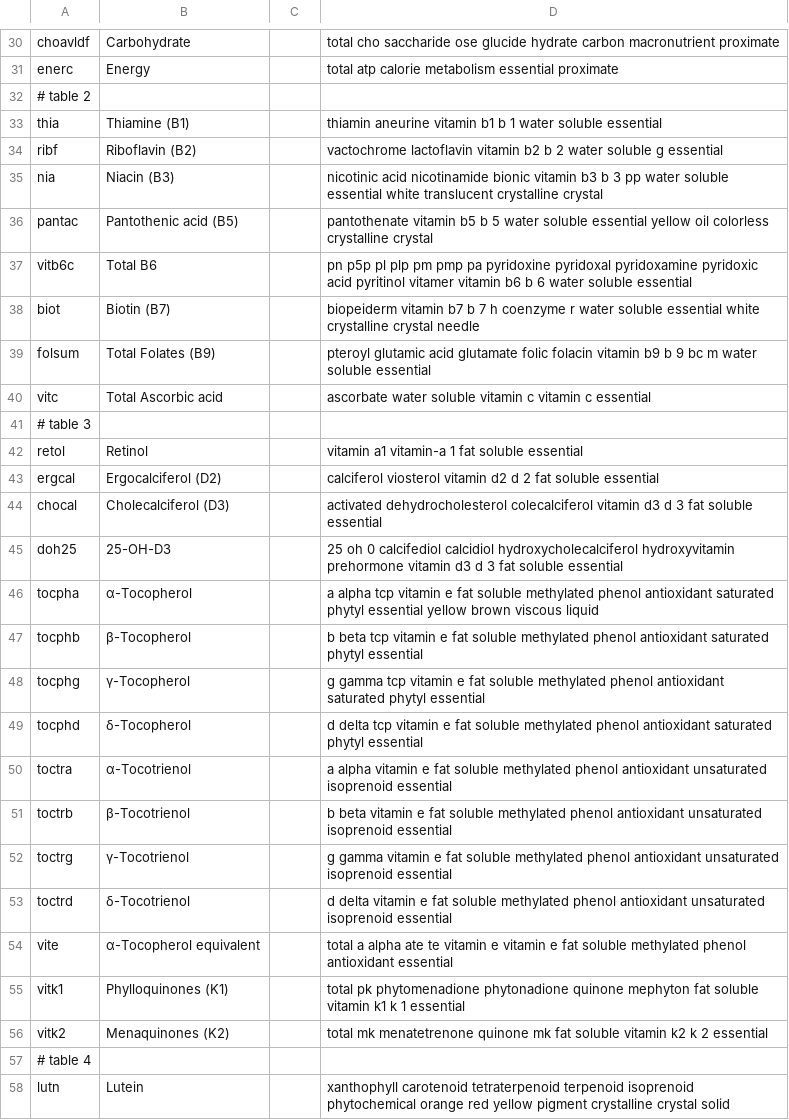
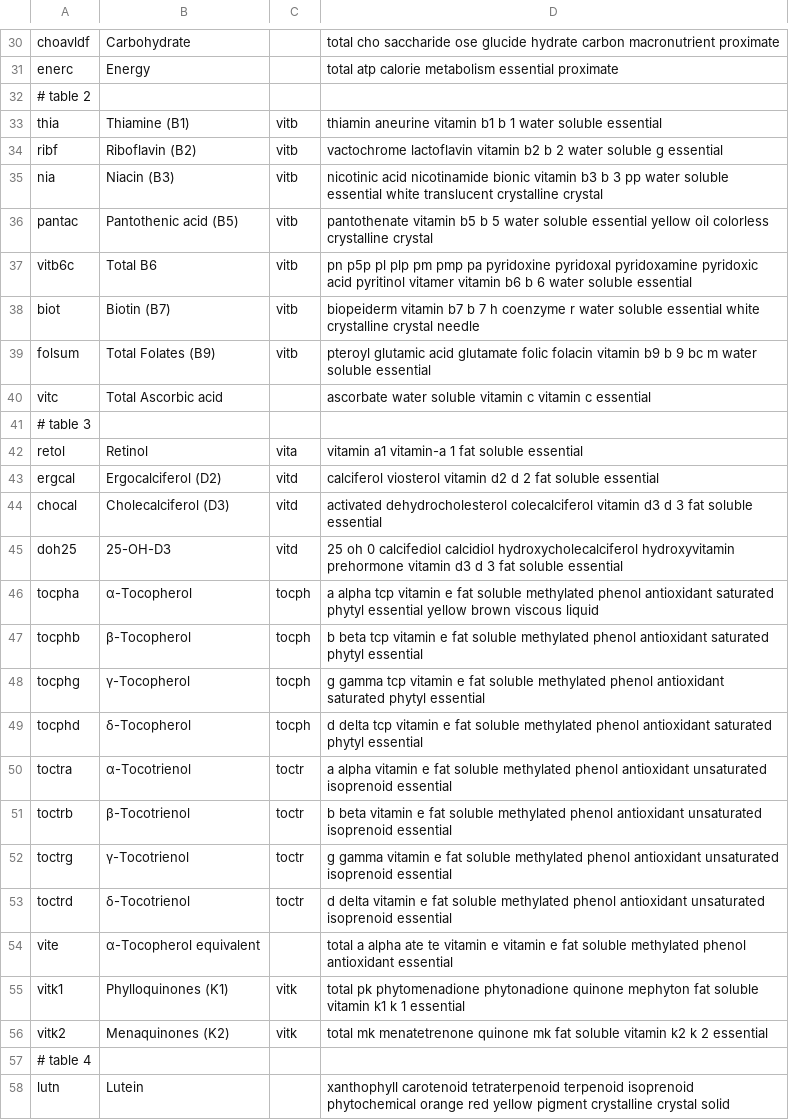
Before and after one commit to nodef/ifct2017, a CSV file: index.csv, drawn as a sheet; only a part is shown, gaps mark what is left out.

Commit message:
:snowman: add topics for table2, 3

```diff
--- a/index.csv
+++ b/index.csv
@@ -32,26 +32,26 @@ enerc,Energy,,total atp calorie metabolism essential proximate
 # table 2
-thia,Thiamine (B1),,thiamin aneurine vitamin b1 b 1 water soluble essential
-ribf,Riboflavin (B2),,vactochrome lactoflavin vitamin b2 b 2 water soluble g essential
-nia,Niacin (B3),,nicotinic acid nicotinamide bionic vitamin b3 b 3 pp water soluble essential white translucent crystalline crystal
-pantac,Pantothenic acid (B5),,pantothenate vitamin b5 b 5 water soluble essential yellow oil colorless crystalline crystal
-vitb6c,Total B6,,pn p5p pl plp pm pmp pa pyridoxine pyridoxal pyridoxamine pyridoxic acid pyritinol vitamer vitamin b6 b 6 water soluble essential
-biot,Biotin (B7),,biopeiderm vitamin b7 b 7 h coenzyme r water soluble essential white crystalline crystal needle
-folsum,Total Folates (B9),,pteroyl glutamic acid glutamate folic folacin vitamin b9 b 9 bc m water soluble essential
+thia,Thiamine (B1),vitb,thiamin aneurine vitamin b1 b 1 water soluble essential
+ribf,Riboflavin (B2),vitb,vactochrome lactoflavin vitamin b2 b 2 water soluble g essential
+nia,Niacin (B3),vitb,nicotinic acid nicotinamide bionic vitamin b3 b 3 pp water soluble essential white translucent crystalline crystal
+pantac,Pantothenic acid (B5),vitb,pantothenate vitamin b5 b 5 water soluble essential yellow oil colorless crystalline crystal
+vitb6c,Total B6,vitb,pn p5p pl plp pm pmp pa pyridoxine pyridoxal pyridoxamine pyridoxic acid pyritinol vitamer vitamin b6 b 6 water soluble essential
+biot,Biotin (B7),vitb,biopeiderm vitamin b7 b 7 h coenzyme r water soluble essential white crystalline crystal needle
+folsum,Total Folates (B9),vitb,pteroyl glutamic acid glutamate folic folacin vitamin b9 b 9 bc m water soluble essential
 vitc,Total Ascorbic acid,,ascorbate water soluble vitamin c vitamin c essential
 # table 3
-retol,Retinol,,vitamin a1 vitamin-a 1 fat soluble essential
-ergcal,Ergocalciferol (D2),,calciferol viosterol vitamin d2 d 2 fat soluble essential
-chocal,Cholecalciferol (D3),,activated dehydrocholesterol colecalciferol vitamin d3 d 3 fat soluble essential
-doh25,25-OH-D3,,25 oh 0 calcifediol calcidiol hydroxycholecalciferol hydroxyvitamin prehormone vitamin d3 d 3 fat soluble essential
-tocpha,α-Tocopherol,,a alpha tcp vitamin e fat soluble methylated phenol antioxidant saturated phytyl essential yellow brown viscous liquid
-tocphb,β-Tocopherol,,b beta tcp vitamin e fat soluble methylated phenol antioxidant saturated phytyl essential
-tocphg,γ-Tocopherol,,g gamma tcp vitamin e fat soluble methylated phenol antioxidant saturated phytyl essential
-tocphd,δ-Tocopherol,,d delta tcp vitamin e fat soluble methylated phenol antioxidant saturated phytyl essential
-toctra,α-Tocotrienol,,a alpha vitamin e fat soluble methylated phenol antioxidant unsaturated isoprenoid essential
-toctrb,β-Tocotrienol,,b beta vitamin e fat soluble methylated phenol antioxidant unsaturated isoprenoid essential
-toctrg,γ-Tocotrienol,,g gamma vitamin e fat soluble methylated phenol antioxidant unsaturated isoprenoid essential
-toctrd,δ-Tocotrienol,,d delta vitamin e fat soluble methylated phenol antioxidant unsaturated isoprenoid essential
+retol,Retinol,vita,vitamin a1 vitamin-a 1 fat soluble essential
+ergcal,Ergocalciferol (D2),vitd,calciferol viosterol vitamin d2 d 2 fat soluble essential
+chocal,Cholecalciferol (D3),vitd,activated dehydrocholesterol colecalciferol vitamin d3 d 3 fat soluble essential
+doh25,25-OH-D3,vitd,25 oh 0 calcifediol calcidiol hydroxycholecalciferol hydroxyvitamin prehormone vitamin d3 d 3 fat soluble essential
+tocpha,α-Tocopherol,tocph,a alpha tcp vitamin e fat soluble methylated phenol antioxidant saturated phytyl essential yellow brown viscous liquid
+tocphb,β-Tocopherol,tocph,b beta tcp vitamin e fat soluble methylated phenol antioxidant saturated phytyl essential
+tocphg,γ-Tocopherol,tocph,g gamma tcp vitamin e fat soluble methylated phenol antioxidant saturated phytyl essential
+tocphd,δ-Tocopherol,tocph,d delta tcp vitamin e fat soluble methylated phenol antioxidant saturated phytyl essential
+toctra,α-Tocotrienol,toctr,a alpha vitamin e fat soluble methylated phenol antioxidant unsaturated isoprenoid essential
+toctrb,β-Tocotrienol,toctr,b beta vitamin e fat soluble methylated phenol antioxidant unsaturated isoprenoid essential
+toctrg,γ-Tocotrienol,toctr,g gamma vitamin e fat soluble methylated phenol antioxidant unsaturated isoprenoid essential
+toctrd,δ-Tocotrienol,toctr,d delta vitamin e fat soluble methylated phenol antioxidant unsaturated isoprenoid essential
 vite,α-Tocopherol equivalent,,total a alpha ate te vitamin e vitamin e fat soluble methylated phenol antioxidant essential
-vitk1,Phylloquinones (K1),,total pk phytomenadione phytonadione quinone mephyton fat soluble vitamin k1 k 1 essential
-vitk2,Menaquinones (K2),,total mk menatetrenone quinone mk fat soluble vitamin k2 k 2 essential
+vitk1,Phylloquinones (K1),vitk,total pk phytomenadione phytonadione quinone mephyton fat soluble vitamin k1 k 1 essential
+vitk2,Menaquinones (K2),vitk,total mk menatetrenone quinone mk fat soluble vitamin k2 k 2 essential
 # table 4
```
Also changed, not shown: 2 other files.
